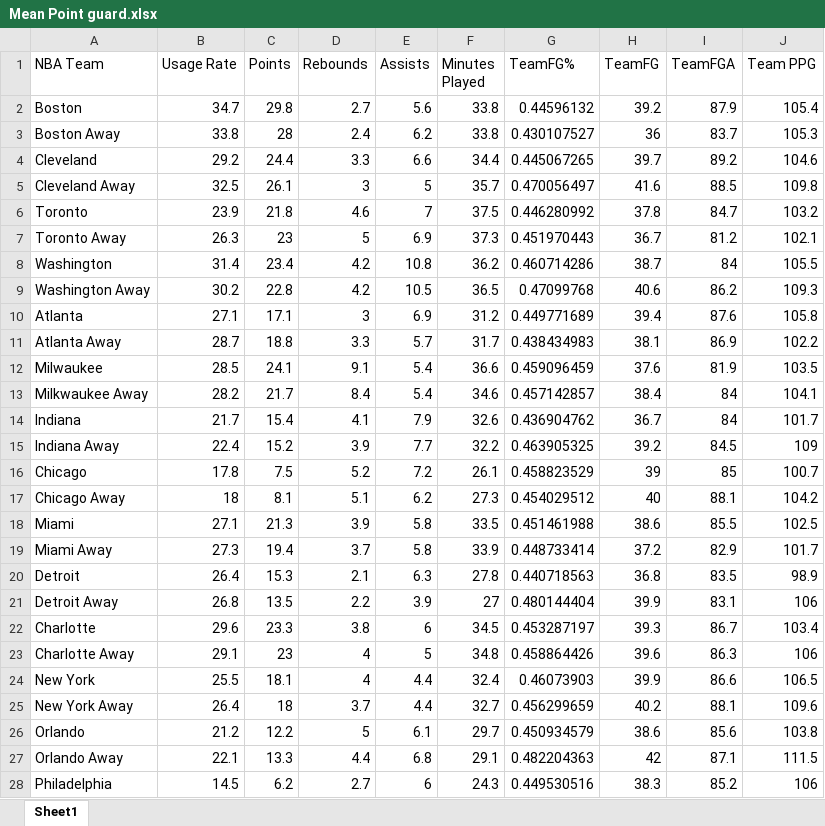
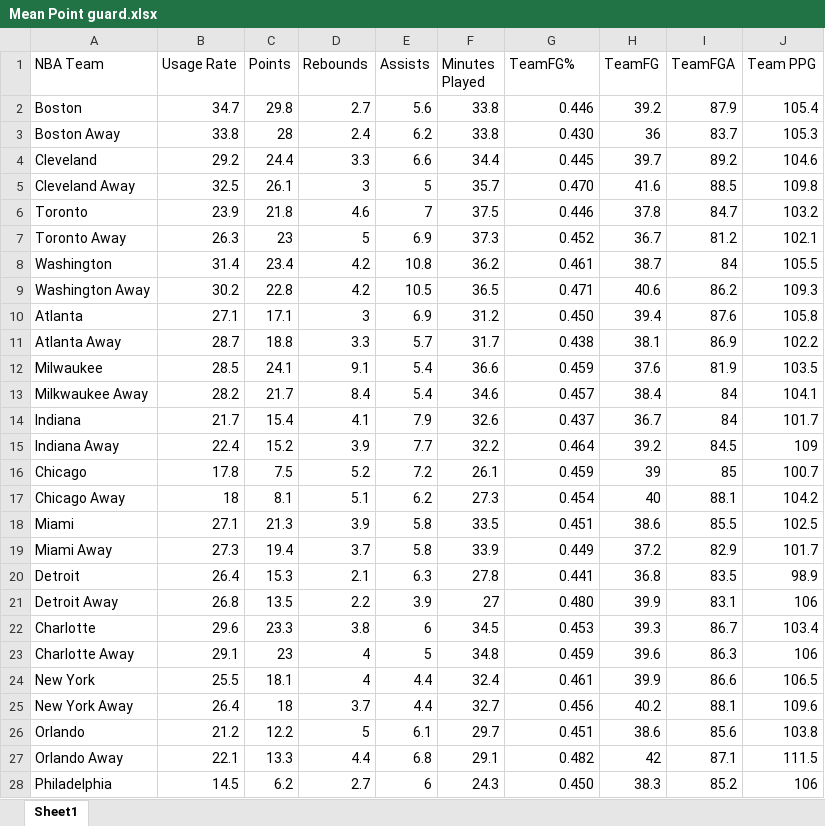
Before and after one commit to RAFrancais/ScorekeepingBias, an Excel workbook: Mean Point guard.xlsx, sheet Sheet1, drawn as a sheet; only a part is shown; values as stored, in another font and other column widths than the file's, no borders; the diff covers the shown part only; the diff names each change by its address in the sheet, - before the commit and + after, or states it on an @@ line.

```diff
--- a/Mean Point guard.xlsx (sheet Sheet1)
+++ b/Mean Point guard.xlsx (sheet Sheet1)
-G2 (TeamFG%): 0.44596132
+G2 (TeamFG%): 0.446
-G3 (TeamFG%): 0.430107527
+G3 (TeamFG%): 0.430
-G4 (TeamFG%): 0.445067265
+G4 (TeamFG%): 0.445
-G5 (TeamFG%): 0.470056497
+G5 (TeamFG%): 0.470
-G6 (TeamFG%): 0.446280992
+G6 (TeamFG%): 0.446
-G7 (TeamFG%): 0.451970443
+G7 (TeamFG%): 0.452
-G8 (TeamFG%): 0.460714286
+G8 (TeamFG%): 0.461
-G9 (TeamFG%): 0.47099768
+G9 (TeamFG%): 0.471
-G10 (TeamFG%): 0.449771689
+G10 (TeamFG%): 0.450
-G11 (TeamFG%): 0.438434983
+G11 (TeamFG%): 0.438
-G12 (TeamFG%): 0.459096459
+G12 (TeamFG%): 0.459
-G13 (TeamFG%): 0.457142857
+G13 (TeamFG%): 0.457
-G14 (TeamFG%): 0.436904762
+G14 (TeamFG%): 0.437
-G15 (TeamFG%): 0.463905325
+G15 (TeamFG%): 0.464
-G16 (TeamFG%): 0.458823529
+G16 (TeamFG%): 0.459
-G17 (TeamFG%): 0.454029512
+G17 (TeamFG%): 0.454
-G18 (TeamFG%): 0.451461988
+G18 (TeamFG%): 0.451
-G19 (TeamFG%): 0.448733414
+G19 (TeamFG%): 0.449
-G20 (TeamFG%): 0.440718563
+G20 (TeamFG%): 0.441
-G21 (TeamFG%): 0.480144404
+G21 (TeamFG%): 0.480
-G22 (TeamFG%): 0.453287197
+G22 (TeamFG%): 0.453
-G23 (TeamFG%): 0.458864426
+G23 (TeamFG%): 0.459
-G24 (TeamFG%): 0.46073903
+G24 (TeamFG%): 0.461
-G25 (TeamFG%): 0.456299659
+G25 (TeamFG%): 0.456
-G26 (TeamFG%): 0.450934579
+G26 (TeamFG%): 0.451
-G27 (TeamFG%): 0.482204363
+G27 (TeamFG%): 0.482
-G28 (TeamFG%): 0.449530516
+G28 (TeamFG%): 0.450
```
Also changed, not shown: 1 removed row and 44 edited cells elsewhere in this sheet, 1 other file.
